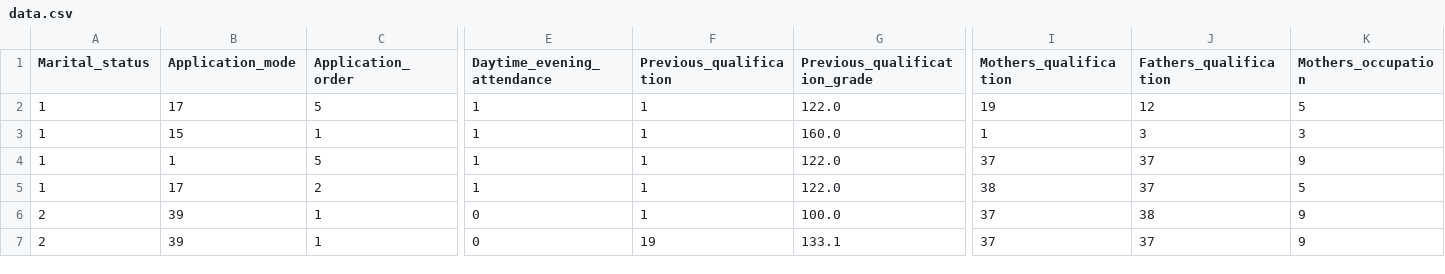
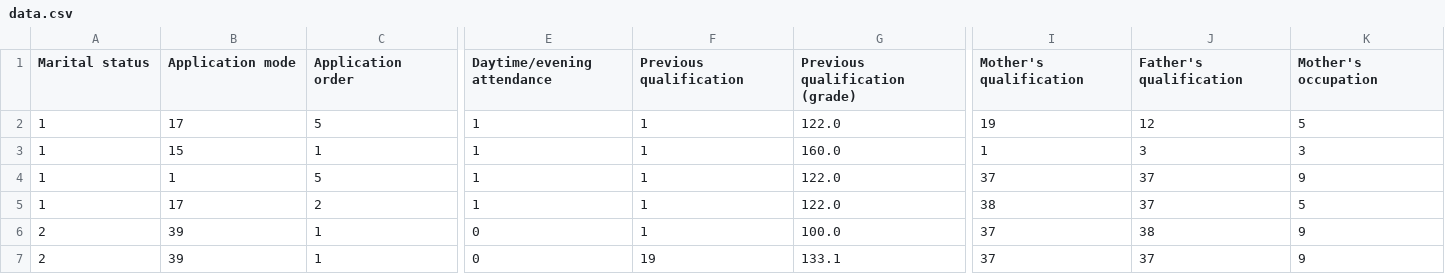
Before and after one commit to IqbalHardiyanto/analisys-prediksi-dropout-institus, a CSV file: data.csv, drawn as a sheet; only a part is shown, gaps mark what is left out; the diff covers the shown part only; the diff names each change by its address in the sheet, - before the commit and + after, or states it on an @@ line.

```diff
--- a/data.csv
+++ b/data.csv
-A1: Marital_status
+A1: Marital status
-B1: Application_mode
+B1: Application mode
-C1: Application_order
+C1: Application order
-E1: Daytime_evening_attendance
+E1: Daytime/evening attendance
-F1: Previous_qualification
+F1: Previous qualification
-G1: Previous_qualification_grade
+G1: Previous qualification (grade)
-I1: Mothers_qualification
+I1: Mother's qualification
-J1: Fathers_qualification
+J1: Father's qualification
-K1: Mothers_occupation
+K1: Mother's occupation
```
Also changed, not shown: 21 edited cells elsewhere in this file, 3 other files.
